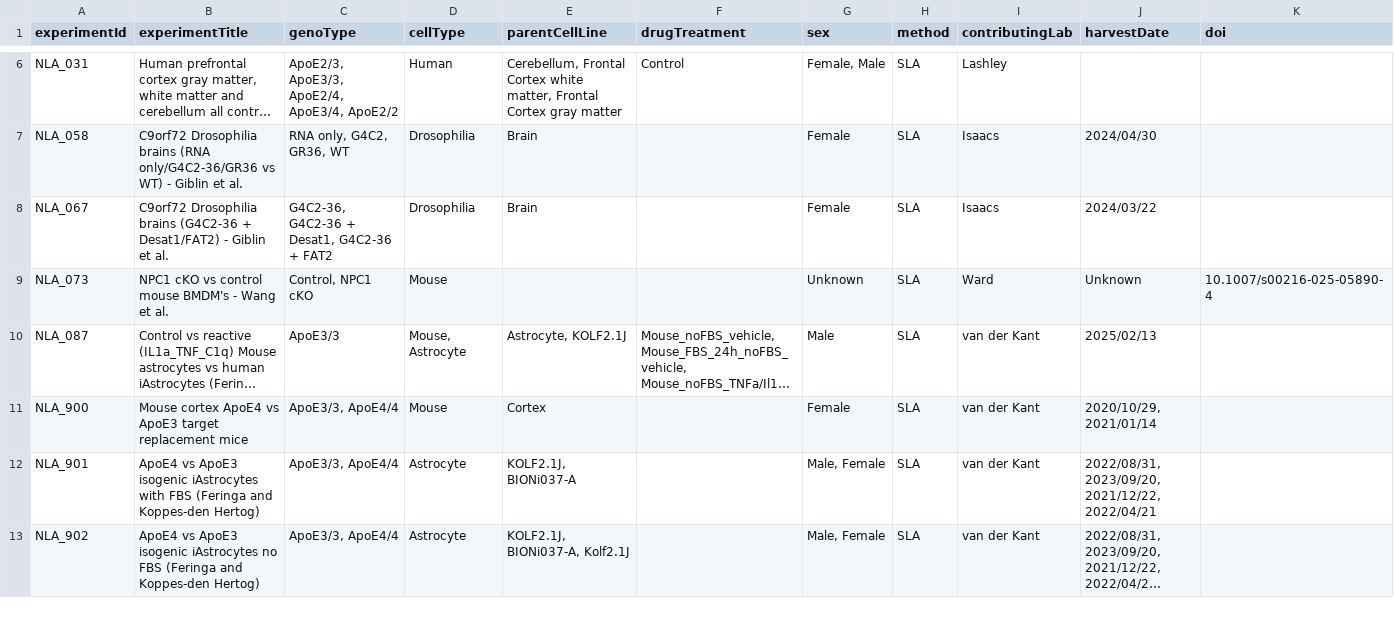
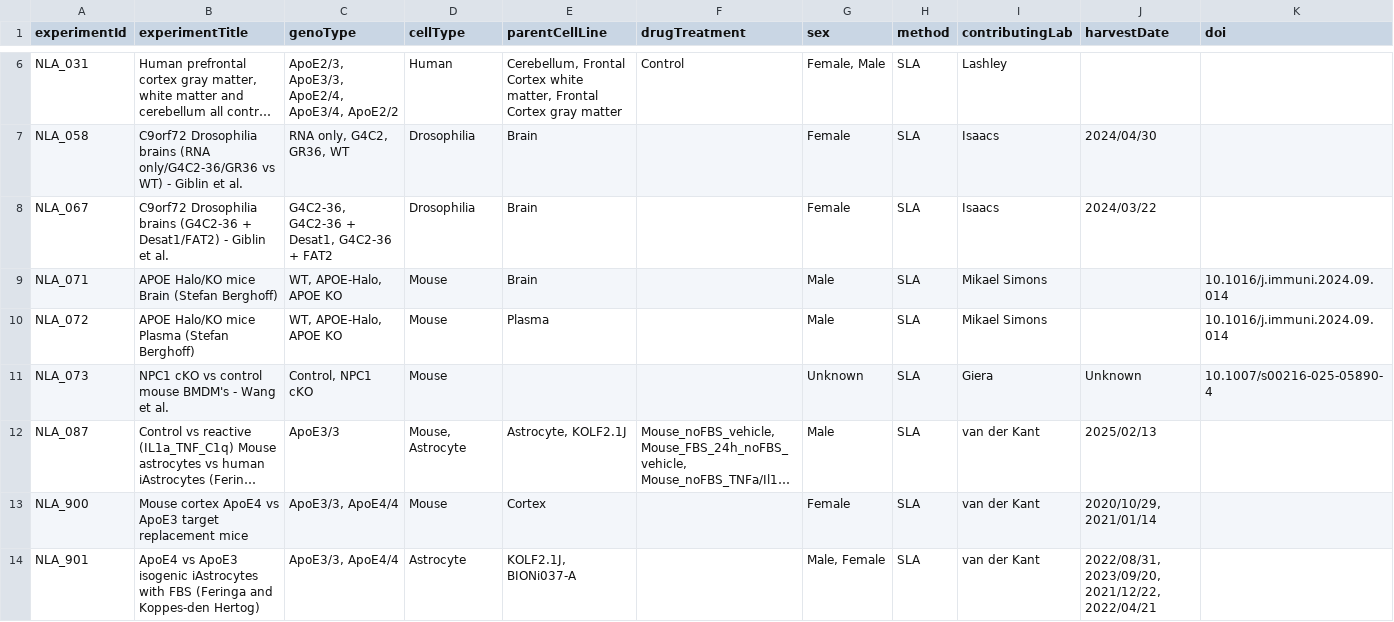
Before and after one commit to CPM-Metabolomics-Lipidomics/soda-light, a CSV file: neurolipid_meta.csv, drawn as a sheet; only a part is shown, gaps mark what is left out; the shorter side is filled out with more unchanged rows; long unchanged cells end in …; addresses are those after the commit; the diff names each change by its address in the sheet, - before the commit and + after, or states it on an @@ line.

Commit message:
Update csv file due to update meta data NLA_073.

```diff
--- a/neurolipid_meta.csv
+++ b/neurolipid_meta.csv
+row 9: NLA_071 | APOE Halo/KO mice Brain (Stefan Berghoff) | WT, APOE-Halo, APOE KO | Mouse | Brain |  | Male | SLA | Mikael Simons |  | 10.1016/j.immuni.2024.09.014
+row 10: NLA_072 | APOE Halo/KO mice Plasma (Stefan Berghoff) | WT, APOE-Halo, APOE KO | Mouse | Plasma |  | Male | SLA | Mikael Simons |  | 10.1016/j.immuni.2024.09.014
-I11 (contributingLab): Ward
+I11 (contributingLab): Giera
```
